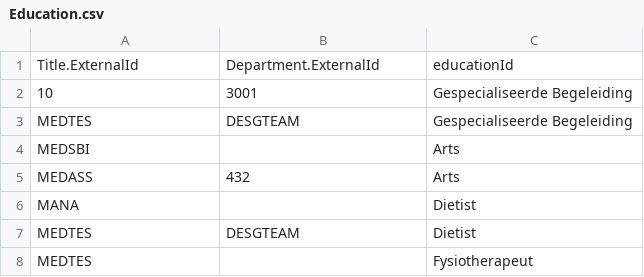
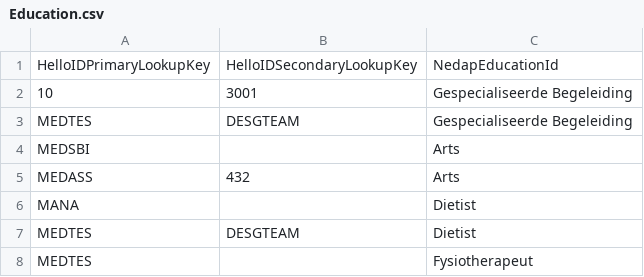
Before and after one commit to Tools4everBV/HelloID-Conn-Prov-Target-NedapOns-Employee-Readme, a CSV file: assets/Education.csv, drawn as a sheet; removed rows and columns are numbered as before the commit, all else as after; the diff names each change by its address in the sheet, - before the commit and + after, or states it on an @@ line.

```diff
--- a/assets/Education.csv
+++ b/assets/Education.csv
-row 1: Title.ExternalId | Department.ExternalId | educationId
+row 1: HelloIDPrimaryLookupKey | HelloIDSecondaryLookupKey | NedapEducationId
```
Also changed, not shown: assets/Cluster.csv, assets/RegistrationProfile.csv, 5 other files.
